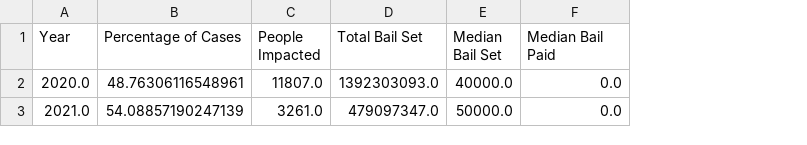
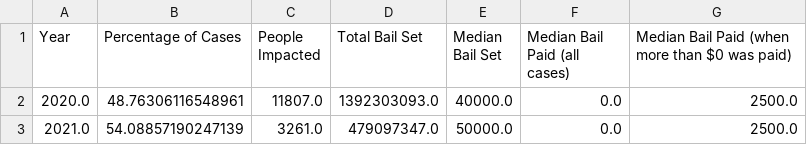
Before and after one commit to CodeForPhilly/pbf-analysis, a CSV file: data/cleaned/app_by_numbers.csv, drawn as a sheet; the diff names each change by its address in the sheet, - before the commit and + after, or states it on an @@ line.

Commit message:
reformat table and add some words in by_numbers section

```diff
--- a/data/cleaned/app_by_numbers.csv
+++ b/data/cleaned/app_by_numbers.csv
+column G, rows 1-3: Median Bail Paid (when more than $0 was paid) | 2500.0 | 2500.0
-F1: Median Bail Paid
+F1: Median Bail Paid (all cases)
```
Also changed, not shown: 2 other files.
